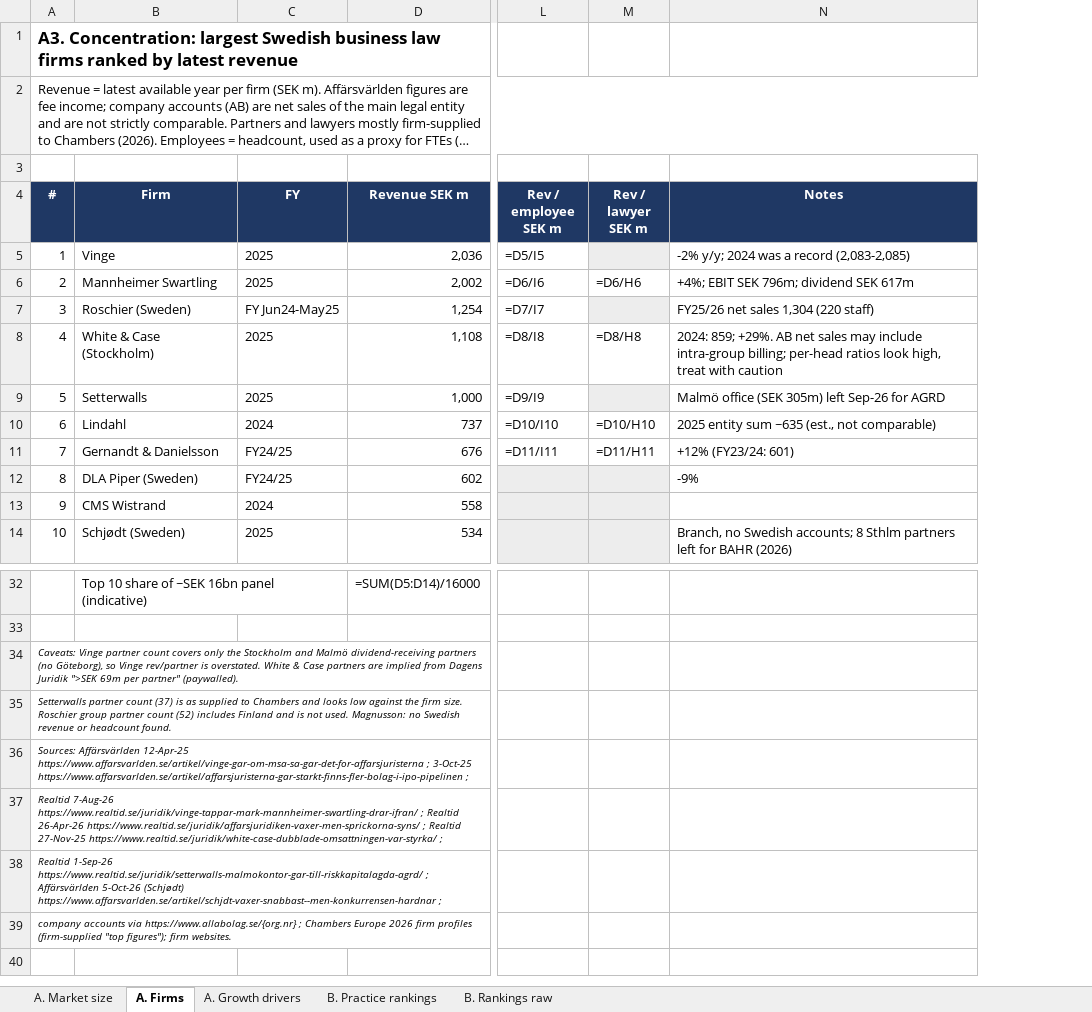
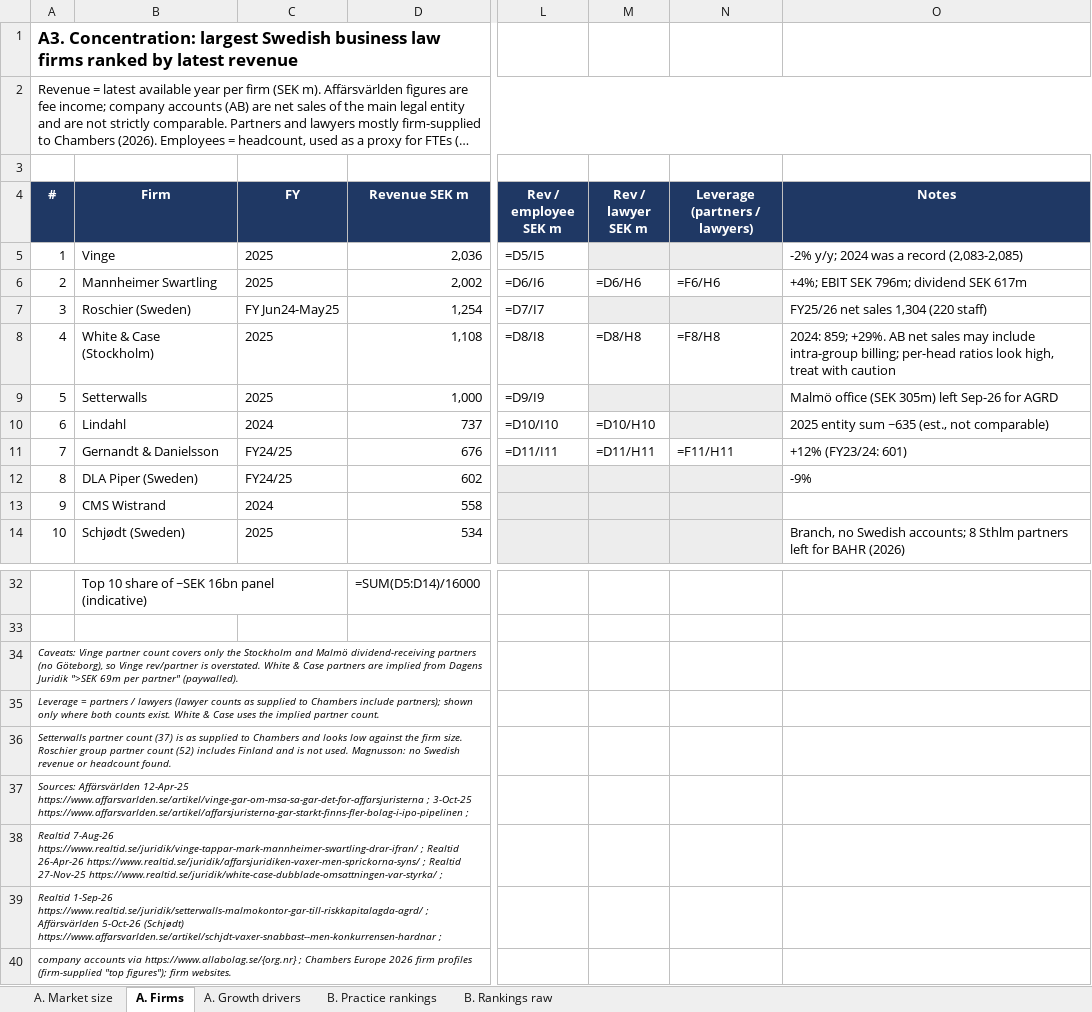
Before and after one commit to tgeraghty23/Database, an Excel workbook: research/swedish_legal_market.xlsx, sheet A. Firms, drawn as a sheet; only a part is shown, gaps mark what is left out; long unchanged cells end in …; values as stored, in another font and other column widths than the file's, no borders; formulas without a stored value are shown as written; rows hold the shown columns only; the diff names each change by its address in the sheet, - before the commit and + after, or states it on an @@ line.

```diff
--- a/research/swedish_legal_market.xlsx (sheet A. Firms)
+++ b/research/swedish_legal_market.xlsx (sheet A. Firms)
+column N (Leverage (partners / lawyers)), rows 6-11: =F6/H6 |  | =F8/H8 |  |  | =F11/H11
@@ column A (#) renumbered between rows 35 and 39 @@
+row 40: company accounts via https://www.allabolag.se/{org.nr} ; Chambers Europe 2026 firm profiles (firm-supplied "top figures"); firm websites.
```
Also changed, not shown: 1 other file.
